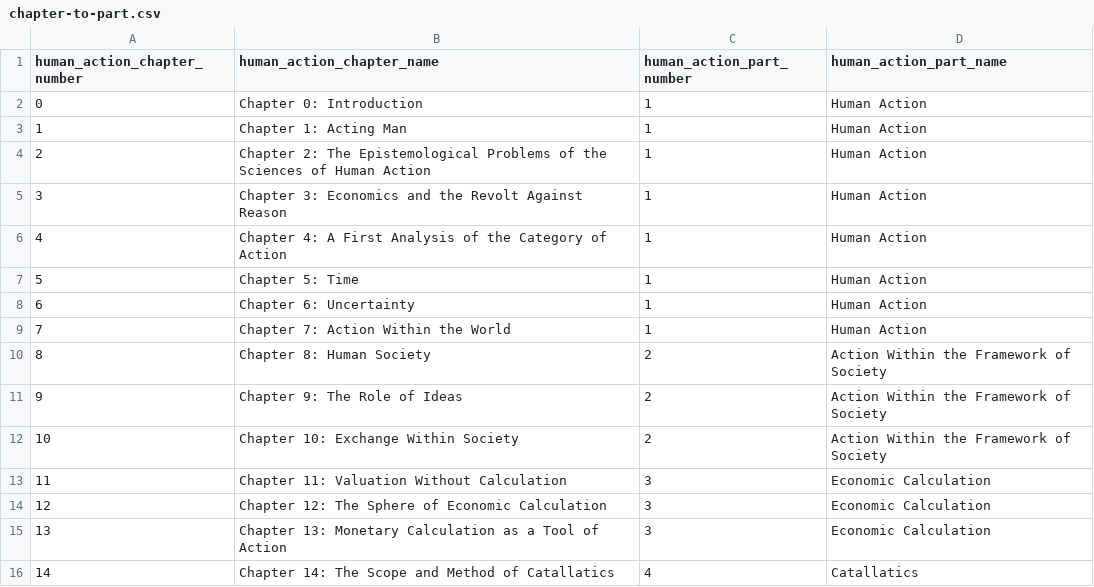
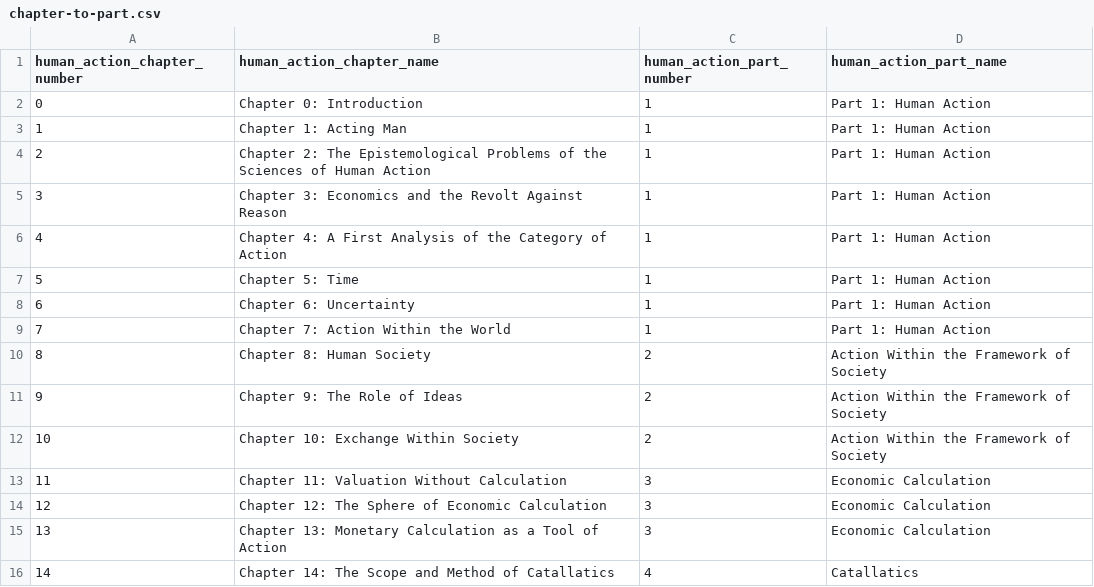
Before and after one commit to pcalais/bibliometrics-austrian-economics, a CSV file: code/chapter-ranges/chapter-to-part.csv, drawn as a sheet; only a part is shown.

Commit message:
Plotting human action chapters and parts.

```diff
--- a/code/chapter-ranges/chapter-to-part.csv
+++ b/code/chapter-ranges/chapter-to-part.csv
@@ -1,10 +1,10 @@
 human_action_chapter_number,human_action_chapter_name,human_action_part_number,human_action_part_name
-0,"Chapter 0: Introduction",1,"Human Action"
-1,"Chapter 1: Acting Man",1,"Human Action"
-2,"Chapter 2: The Epistemological Problems of the Sciences of Human Action",1,"Human Action"
-3,"Chapter 3: Economics and the Revolt Against Reason",1,"Human Action"
-4,"Chapter 4: A First Analysis of the Category of Action",1,"Human Action"
-5,"Chapter 5: Time",1,"Human Action"
-6,"Chapter 6: Uncertainty",1,"Human Action"
-7,"Chapter 7: Action Within the World",1,"Human Action"
+0,"Chapter 0: Introduction",1,"Part 1: Human Action"
+1,"Chapter 1: Acting Man",1,"Part 1: Human Action"
+2,"Chapter 2: The Epistemological Problems of the Sciences of Human Action",1,"Part 1: Human Action"
+3,"Chapter 3: Economics and the Revolt Against Reason",1,"Part 1: Human Action"
+4,"Chapter 4: A First Analysis of the Category of Action",1,"Part 1: Human Action"
+5,"Chapter 5: Time",1,"Part 1: Human Action"
+6,"Chapter 6: Uncertainty",1,"Part 1: Human Action"
+7,"Chapter 7: Action Within the World",1,"Part 1: Human Action"
 8,"Chapter 8: Human Society",2,"Action Within the Framework of Society"
```
Also changed, not shown: 1 other file.
